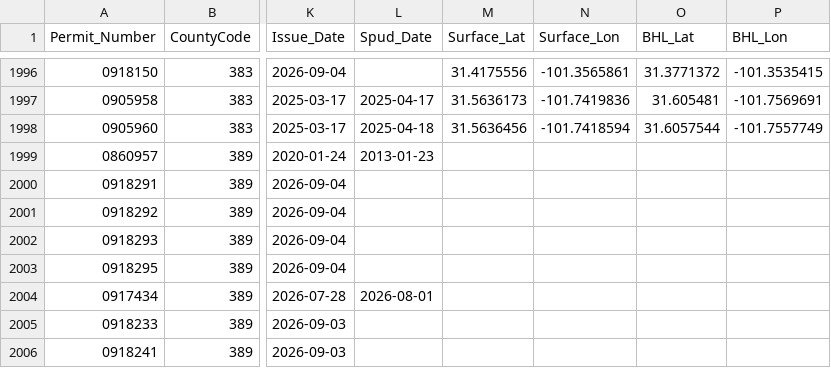
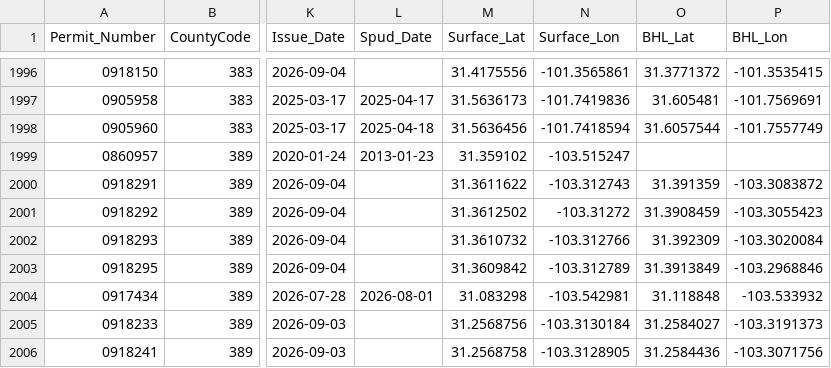
Before and after one commit to mapmaticsgis-maker/gis-permit-intel, a CSV file: data/tx/master.csv, drawn as a sheet; only a part is shown, gaps mark what is left out; the diff covers the shown part only; the diff names each change by its address in the sheet, - before the commit and + after, or states it on an @@ line.

```diff
--- a/data/tx/master.csv
+++ b/data/tx/master.csv
-M1999 (Surface_Lat): (empty)
+M1999 (Surface_Lat): 31.359102
-N1999 (Surface_Lon): (empty)
+N1999 (Surface_Lon): -103.515247
-M2000 (Surface_Lat): (empty)
+M2000 (Surface_Lat): 31.3611622
-N2000 (Surface_Lon): (empty)
+N2000 (Surface_Lon): -103.312743
-O2000 (BHL_Lat): (empty)
+O2000 (BHL_Lat): 31.391359
-P2000 (BHL_Lon): (empty)
+P2000 (BHL_Lon): -103.3083872
-M2001 (Surface_Lat): (empty)
+M2001 (Surface_Lat): 31.3612502
-N2001 (Surface_Lon): (empty)
+N2001 (Surface_Lon): -103.31272
-O2001 (BHL_Lat): (empty)
+O2001 (BHL_Lat): 31.3908459
-P2001 (BHL_Lon): (empty)
+P2001 (BHL_Lon): -103.3055423
-M2002 (Surface_Lat): (empty)
+M2002 (Surface_Lat): 31.3610732
-N2002 (Surface_Lon): (empty)
+N2002 (Surface_Lon): -103.312766
-O2002 (BHL_Lat): (empty)
+O2002 (BHL_Lat): 31.392309
-P2002 (BHL_Lon): (empty)
+P2002 (BHL_Lon): -103.3020084
-M2003 (Surface_Lat): (empty)
+M2003 (Surface_Lat): 31.3609842
-N2003 (Surface_Lon): (empty)
+N2003 (Surface_Lon): -103.312789
-O2003 (BHL_Lat): (empty)
+O2003 (BHL_Lat): 31.3913849
-P2003 (BHL_Lon): (empty)
+P2003 (BHL_Lon): -103.2968846
-M2004 (Surface_Lat): (empty)
+M2004 (Surface_Lat): 31.083298
-N2004 (Surface_Lon): (empty)
+N2004 (Surface_Lon): -103.542981
-O2004 (BHL_Lat): (empty)
+O2004 (BHL_Lat): 31.118848
-P2004 (BHL_Lon): (empty)
+P2004 (BHL_Lon): -103.533932
-M2005 (Surface_Lat): (empty)
+M2005 (Surface_Lat): 31.2568756
-N2005 (Surface_Lon): (empty)
+N2005 (Surface_Lon): -103.3130184
-O2005 (BHL_Lat): (empty)
+O2005 (BHL_Lat): 31.2584027
-P2005 (BHL_Lon): (empty)
+P2005 (BHL_Lon): -103.3191373
-M2006 (Surface_Lat): (empty)
+M2006 (Surface_Lat): 31.2568758
-N2006 (Surface_Lon): (empty)
+N2006 (Surface_Lon): -103.3128905
-O2006 (BHL_Lat): (empty)
+O2006 (BHL_Lat): 31.2584436
-P2006 (BHL_Lon): (empty)
+P2006 (BHL_Lon): -103.3071756
```
Also changed, not shown: 88 edited cells elsewhere in this file, data/run_log.csv, data/tx/ledger.csv, 11 other files.
